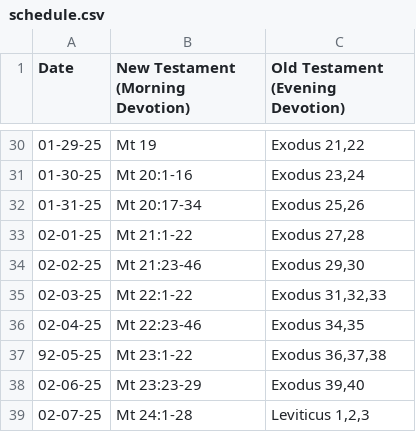
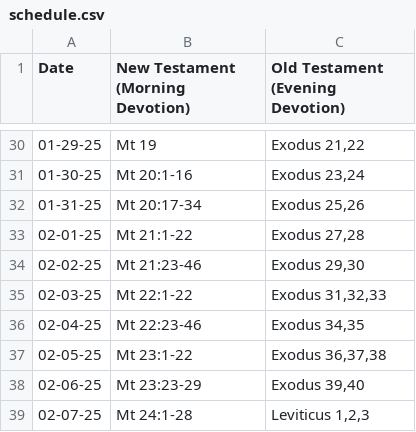
Before and after one commit to reckel-jm/dailybible-rs, a CSV file: schedule.csv, drawn as a sheet; only a part is shown, gaps mark what is left out.

Commit message:
Fix typo

```diff
--- a/schedule.csv
+++ b/schedule.csv
@@ -36,3 +36,3 @@
 02-04-25,"Mt 22:23-46","Exodus 34,35"
-92-05-25,"Mt 23:1-22","Exodus 36,37,38"
+02-05-25,"Mt 23:1-22","Exodus 36,37,38"
 02-06-25,"Mt 23:23-29","Exodus 39,40"
```
